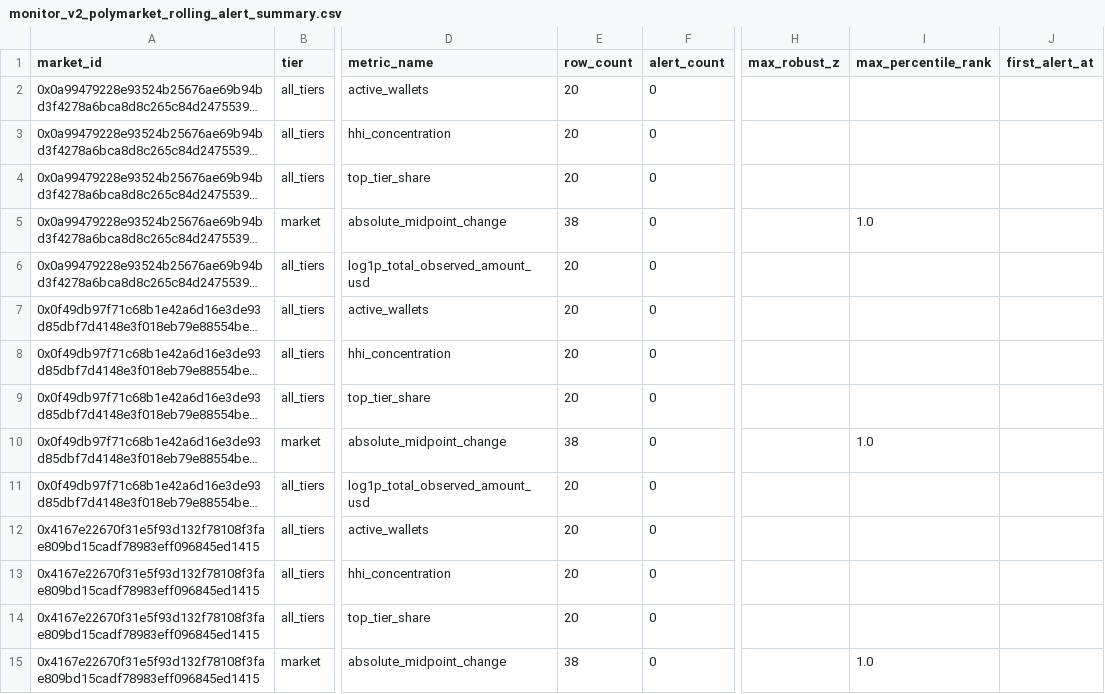
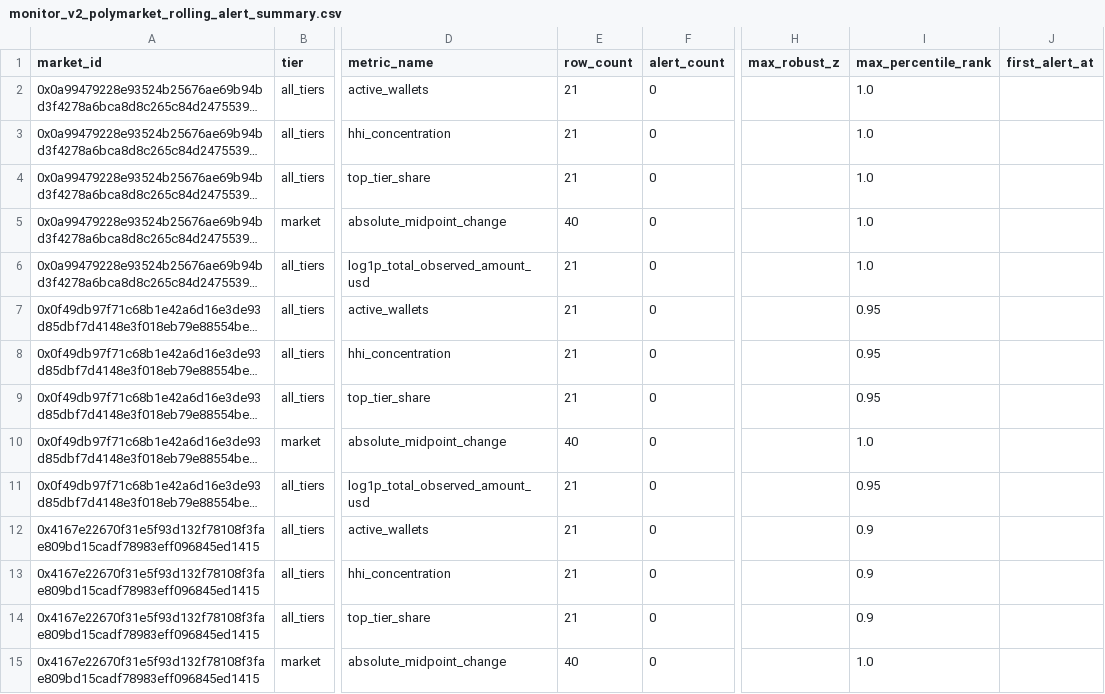
Before and after one commit to Pablozh123/multi-agent-orchestration-informational-efficiency, a CSV file: data/results/monitor_v2_polymarket_rolling_alert_summary.csv, drawn as a sheet; only a part is shown, gaps mark what is left out; long unchanged cells end in …; the diff covers the shown part only; the diff names each change by its address in the sheet, - before the commit and + after, or states it on an @@ line.

```diff
--- a/data/results/monitor_v2_polymarket_rolling_alert_summary.csv
+++ b/data/results/monitor_v2_polymarket_rolling_alert_summary.csv
-E2:E4 (row_count): 20
+E2:E4 (row_count): 21
-I2:I4 (max_percentile_rank): (empty)
+I2:I4 (max_percentile_rank): 1.0
-E5 (row_count): 38
+E5 (row_count): 40
-E6:E9 (row_count): 20
+E6:E9 (row_count): 21
-I6 (max_percentile_rank): (empty)
+I6 (max_percentile_rank): 1.0
-I7:I9 (max_percentile_rank): (empty)
+I7:I9 (max_percentile_rank): 0.95
-E10 (row_count): 38
+E10 (row_count): 40
-E11:E14 (row_count): 20
+E11:E14 (row_count): 21
-I11 (max_percentile_rank): (empty)
+I11 (max_percentile_rank): 0.95
-I12:I14 (max_percentile_rank): (empty)
+I12:I14 (max_percentile_rank): 0.9
-E15 (row_count): 38
+E15 (row_count): 40
```
Also changed, not shown: 123 edited cells elsewhere in this file, data/results/monitor_reference_candidate_sensitivity_similarity_summary.csv, data/results/monitor_reference_candidate_sensitivity_summary.csv, 32 other files.
